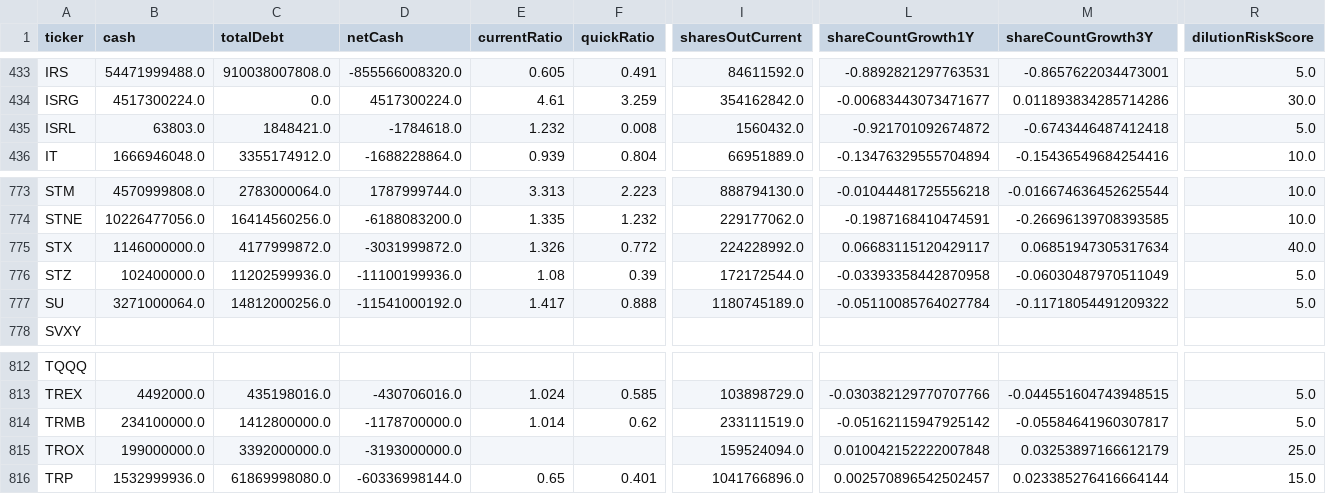
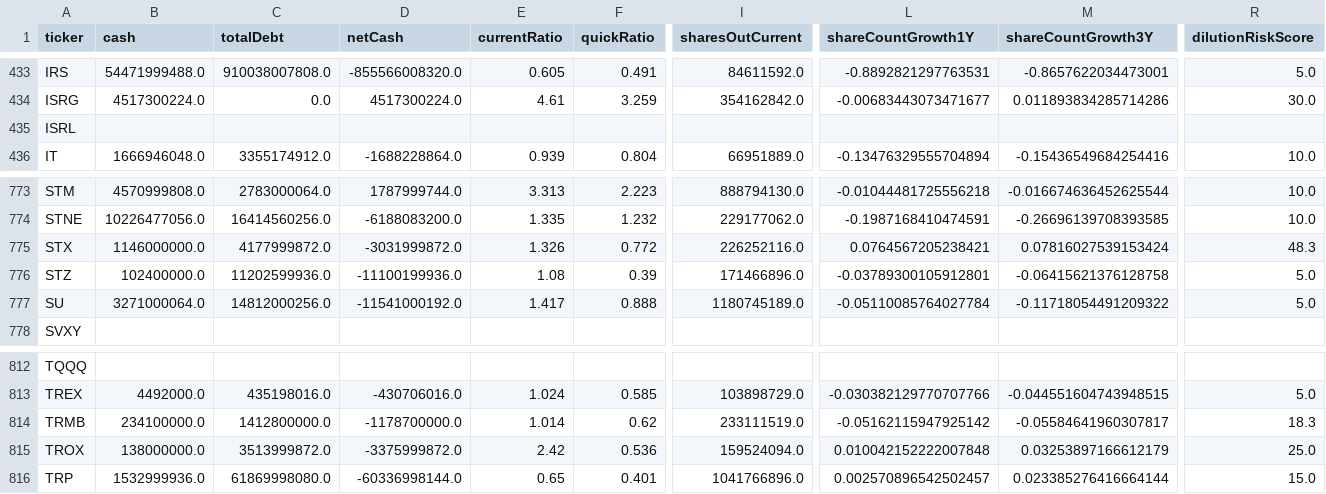
Before and after one commit to aport550/majorah-data, a CSV file: data/stock_balance_sheet_dilution.csv, drawn as a sheet; only a part is shown, gaps mark what is left out; the diff covers the shown part only; the diff names each change by its address in the sheet, - before the commit and + after, or states it on an @@ line.

```diff
--- a/data/stock_balance_sheet_dilution.csv
+++ b/data/stock_balance_sheet_dilution.csv
-B435 (cash): 63803.0
+B435 (cash): (empty)
-C435 (totalDebt): 1848421.0
+C435 (totalDebt): (empty)
-D435 (netCash): -1784618.0
+D435 (netCash): (empty)
-E435 (currentRatio): 1.232
+E435 (currentRatio): (empty)
-F435 (quickRatio): 0.008
+F435 (quickRatio): (empty)
-I435 (sharesOutCurrent): 1560432.0
+I435 (sharesOutCurrent): (empty)
-L435 (shareCountGrowth1Y): -0.921701092674872
+L435 (shareCountGrowth1Y): (empty)
-M435 (shareCountGrowth3Y): -0.6743446487412418
+M435 (shareCountGrowth3Y): (empty)
-R435 (dilutionRiskScore): 5.0
+R435 (dilutionRiskScore): (empty)
-I775 (sharesOutCurrent): 224228992.0
+I775 (sharesOutCurrent): 226252116.0
-L775 (shareCountGrowth1Y): 0.06683115120429117
+L775 (shareCountGrowth1Y): 0.0764567205238421
-M775 (shareCountGrowth3Y): 0.06851947305317634
+M775 (shareCountGrowth3Y): 0.07816027539153424
-R775 (dilutionRiskScore): 40.0
+R775 (dilutionRiskScore): 48.3
-I776 (sharesOutCurrent): 172172544.0
+I776 (sharesOutCurrent): 171466896.0
-L776 (shareCountGrowth1Y): -0.03393358442870958
+L776 (shareCountGrowth1Y): -0.03789300105912801
-M776 (shareCountGrowth3Y): -0.06030487970511049
+M776 (shareCountGrowth3Y): -0.06415621376128758
-R814 (dilutionRiskScore): 5.0
+R814 (dilutionRiskScore): 18.3
-B815 (cash): 199000000.0
+B815 (cash): 138000000.0
-C815 (totalDebt): 3392000000.0
+C815 (totalDebt): 3513999872.0
-D815 (netCash): -3193000000.0
+D815 (netCash): -3375999872.0
-E815 (currentRatio): (empty)
+E815 (currentRatio): 2.42
-F815 (quickRatio): (empty)
+F815 (quickRatio): 0.536
```
Also changed, not shown: 77 edited cells elsewhere in this file, data/macro_dimension_scores.csv, data/stock_macro_exposures.csv, 36 other files.
